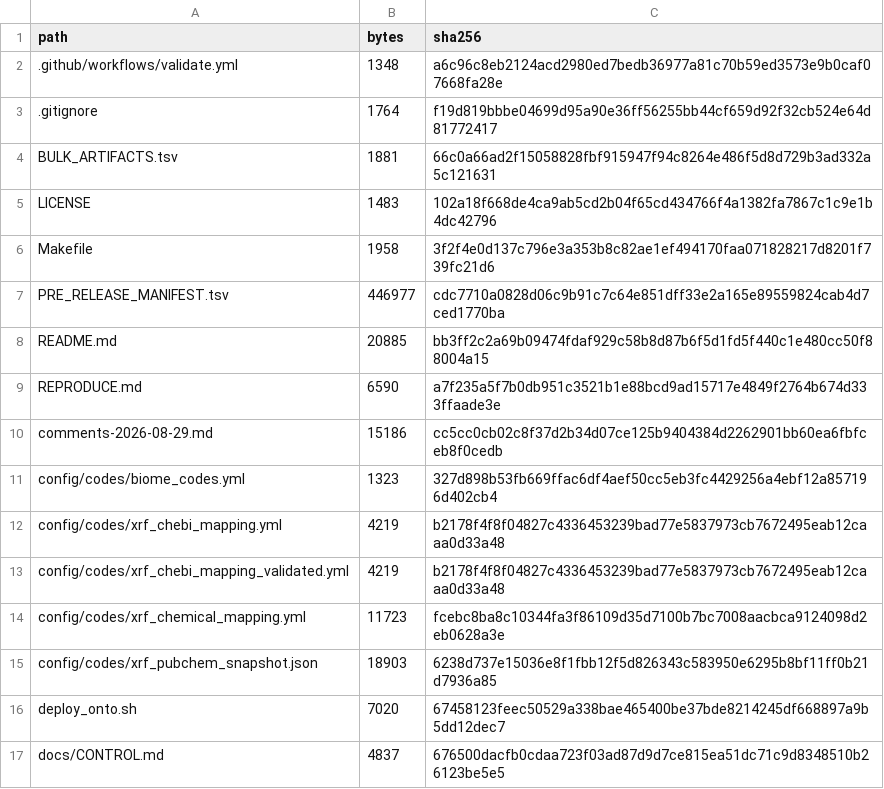
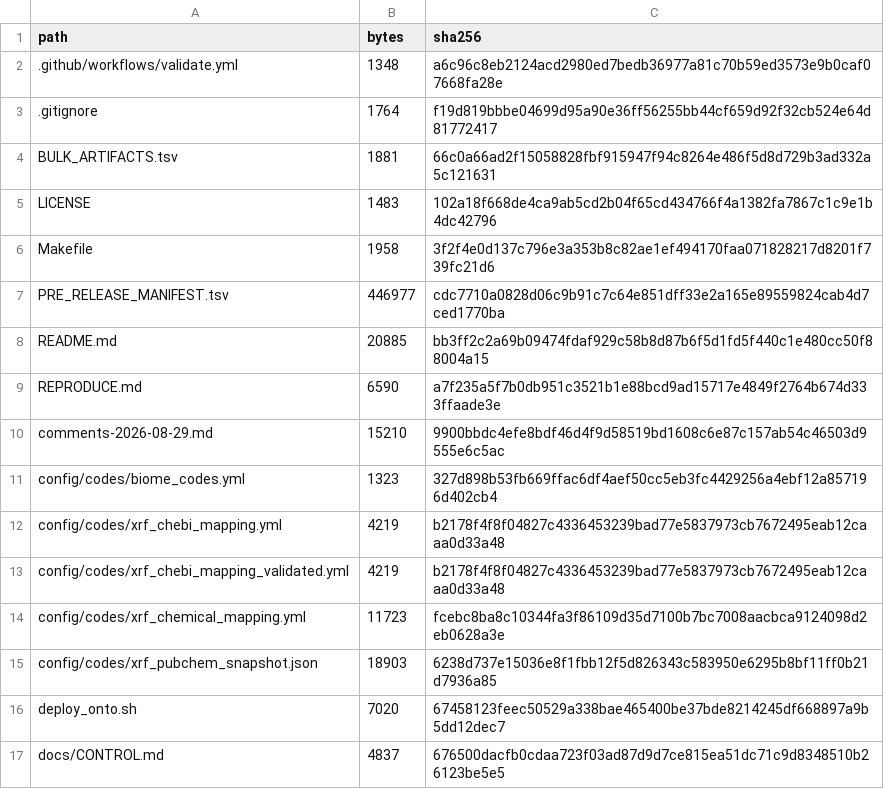
Before and after one commit to bio-ontology-research-group/empty-quarter-ecology-data, a TSV file: FILE_MANIFEST.tsv, drawn as a sheet; only a part is shown.

```diff
--- a/FILE_MANIFEST.tsv
+++ b/FILE_MANIFEST.tsv
@@ -9,3 +9,3 @@ README.md	20885	bb3ff2c2a69b09474fdaf929c58b8d87b6f5d1fd5f440c1e480cc50f88004a15
 REPRODUCE.md	6590	a7f235a5f7b0db951c3521b1e88bcd9ad15717e4849f2764b674d333ffaade3e
-comments-2026-08-29.md	15186	cc5cc0cb02c8f37d2b34d07ce125b9404384d2262901bb60ea6fbfceb8f0cedb
+comments-2026-08-29.md	15210	9900bbdc4efe8bdf46d4f9d58519bd1608c6e87c157ab54c46503d9555e6c5ac
 config/codes/biome_codes.yml	1323	327d898b53fb669ffac6df4aef50cc5eb3fc4429256a4ebf12a857196d402cb4
```
Also changed, not shown: 3 other files.
